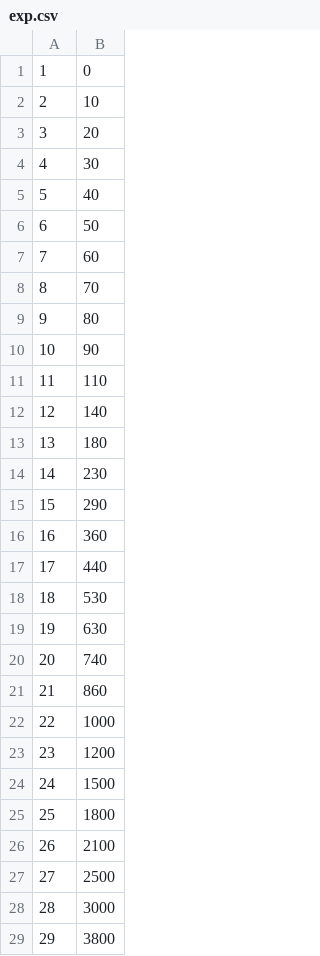
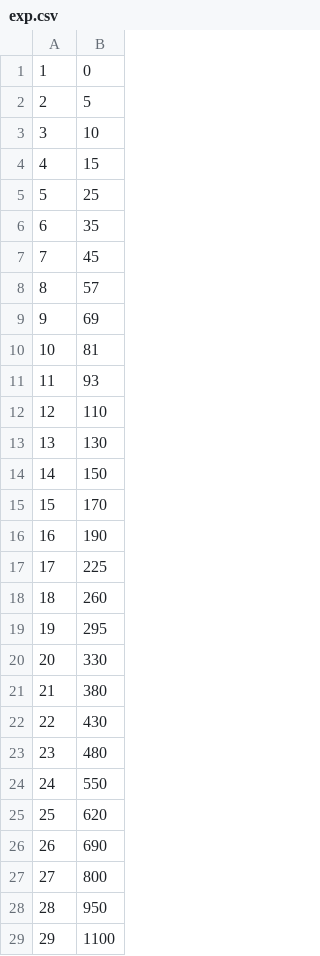
Before and after one commit to KelvinKarRoy/KYGame, a CSV file: Resources/db/exp.csv, drawn as a sheet; only a part is shown; the diff covers the shown part only.

```diff
--- a/Resources/db/exp.csv
+++ b/Resources/db/exp.csv
@@ -1,29 +1,29 @@
 1;0
-2;10
-3;20
-4;30
-5;40
-6;50
-7;60
-8;70
-9;80
-10;90
-11;110
-12;140
-13;180
-14;230
-15;290
-16;360
-17;440
-18;530
-19;630
-20;740
-21;860
-22;1000
-23;1200
-24;1500
-25;1800
-26;2100
-27;2500
-28;3000
-29;3800
+2;5
+3;10
+4;15
+5;25
+6;35
+7;45
+8;57
+9;69
+10;81
+11;93
+12;110
+13;130
+14;150
+15;170
+16;190
+17;225
+18;260
+19;295
+20;330
+21;380
+22;430
+23;480
+24;550
+25;620
+26;690
+27;800
+28;950
+29;1100
```
Also changed, not shown: 21 edited cells elsewhere in this file, 21 other files.
